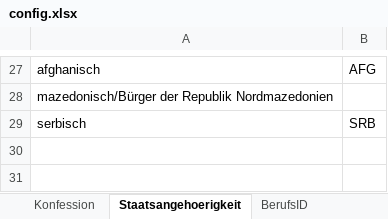
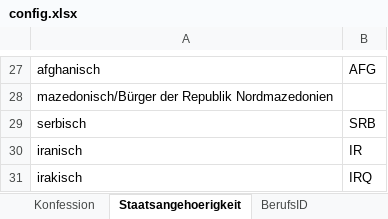
Before and after one commit to elsseor/ASV, an Excel workbook: ASVImport/Config/config.xlsx, sheet Staatsangehoerigkeit, drawn as a sheet; only a part is shown, gaps mark what is left out; values as stored, in another font and other column widths than the file's, no borders; the diff names each change by its address in the sheet, - before the commit and + after, or states it on an @@ line.

```diff
--- a/ASVImport/Config/config.xlsx (sheet Staatsangehoerigkeit)
+++ b/ASVImport/Config/config.xlsx (sheet Staatsangehoerigkeit)
+row 30: iranisch | IR
+row 31: irakisch | IRQ
```
Also changed, not shown: sheet BerufsID, sheet KlassenZuweisung.
